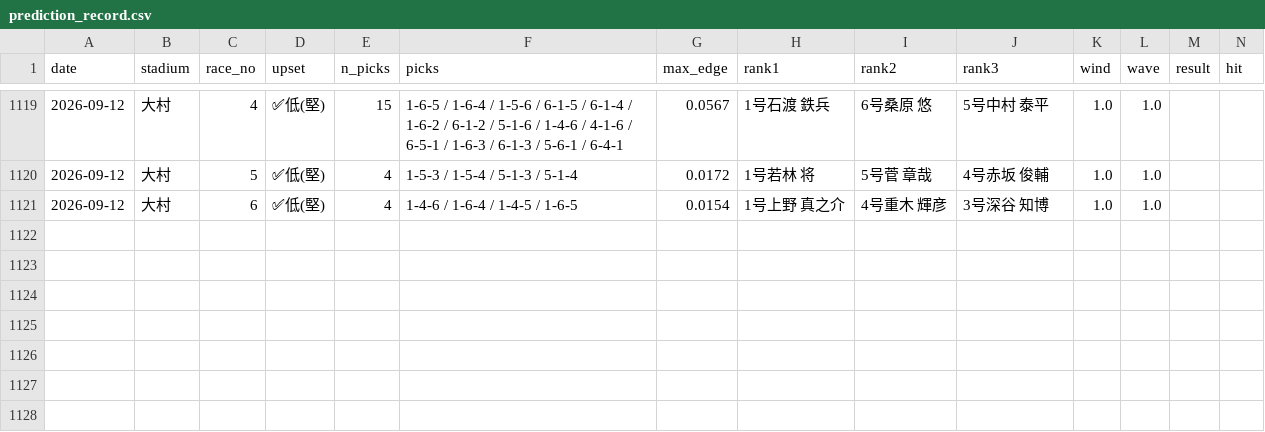
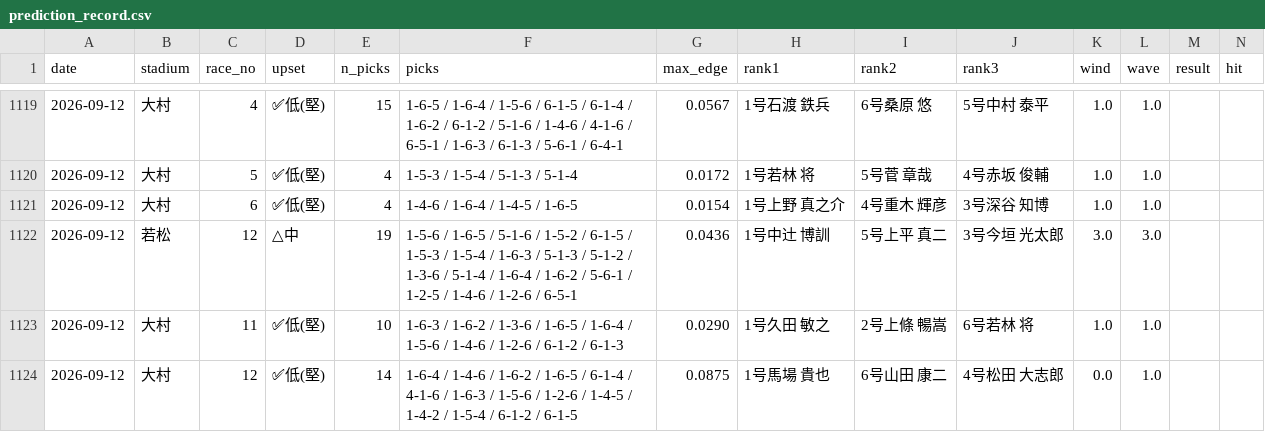
Before and after one commit to mi59jis/kyotei-allauto, a CSV file: prediction_record.csv, drawn as a sheet; only a part is shown, gaps mark what is left out; rows hold the shown columns only; the diff names each change by its address in the sheet, - before the commit and + after, or states it on an @@ line.

```diff
--- a/prediction_record.csv
+++ b/prediction_record.csv
+row 1122: 2026-09-12 | 若松 | 12 | △中 | 19 | 1-5-6 / 1-6-5 / 5-1-6 / 1-5-2 / 6-1-5 / 1-5-3 / 1-5-4 / 1-6-3 / 5-1-3 / 5-1-2 / 1-3-6 / 5-1-4 / 1-6-4 / 1-6-2 / 5-6-1 / 1-2-5 / 1-4-6 / 1-2-6 / 6-5-1 | 0.0436 | 1号中辻 博訓 | 5号上平 真二 | 3号今垣 光太郎 | 3.0 | 3.0
+row 1123: 2026-09-12 | 大村 | 11 | ✅低(堅) | 10 | 1-6-3 / 1-6-2 / 1-3-6 / 1-6-5 / 1-6-4 / 1-5-6 / 1-4-6 / 1-2-6 / 6-1-2 / 6-1-3 | 0.0290 | 1号久田 敏之 | 2号上條 暢嵩 | 6号若林 将 | 1.0 | 1.0
+row 1124: 2026-09-12 | 大村 | 12 | ✅低(堅) | 14 | 1-6-4 / 1-4-6 / 1-6-2 / 1-6-5 / 6-1-4 / 4-1-6 / 1-6-3 / 1-5-6 / 1-2-6 / 1-4-5 / 1-4-2 / 1-5-4 / 6-1-2 / 6-1-5 | 0.0875 | 1号馬場 貴也 | 6号山田 康二 | 4号松田 大志郎 | 0.0 | 1.0
```
Also changed, not shown: 1 other file.
